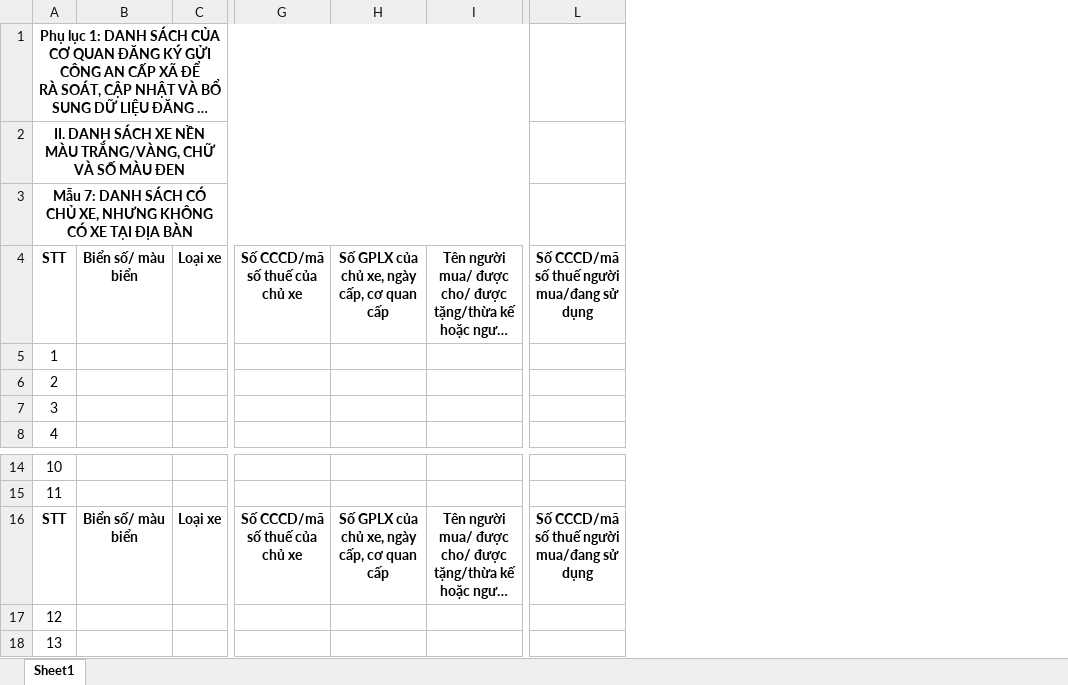
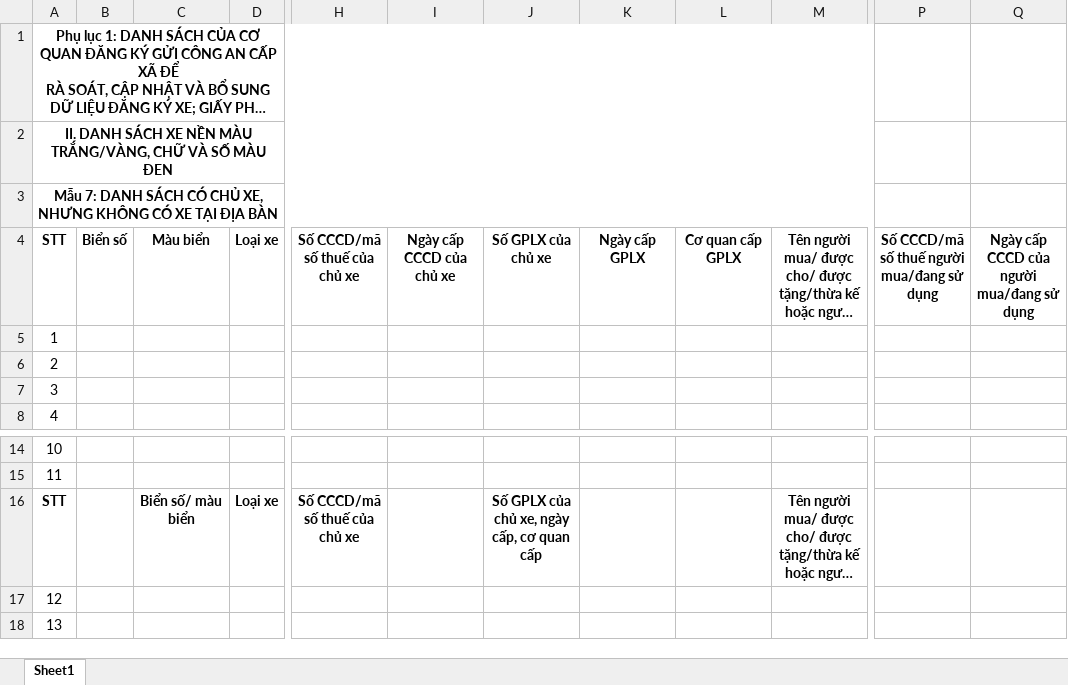
Before and after one commit to gkietle/vehicle-management, an Excel workbook: update_2911/Mẫu 7.xlsx, sheet Sheet1, drawn as a sheet; only a part is shown, gaps mark what is left out; long unchanged cells end in …; values as stored, in another font and other column widths than the file's, no borders; addresses are those after the commit; the diff names each change by its address in the sheet, - before the commit and + after, or states it on an @@ line.

```diff
--- a/update_2911/Mẫu 7.xlsx (sheet Sheet1)
+++ b/update_2911/Mẫu 7.xlsx (sheet Sheet1)
+column B, row 4: Biển số
+column I, row 4: Ngày cấp CCCD của chủ xe
+column K, row 4: Ngày cấp GPLX
+column L, row 4: Cơ quan cấp GPLX
+column Q, row 4: Ngày cấp CCCD của người mua/đang sử dụng
-C4: Biển số/ màu biển
+C4: Màu biển
-J4: Số GPLX của chủ xe, ngày cấp, cơ quan cấp
+J4: Số GPLX của chủ xe
-P16: Số CCCD/mã số thuế người mua/đang sử dụng
+P16: (empty)
```
Also changed, not shown: update_2911/Mẫu 10.xlsx, update_2911/Mẫu 6.xlsx, 3 other files.
